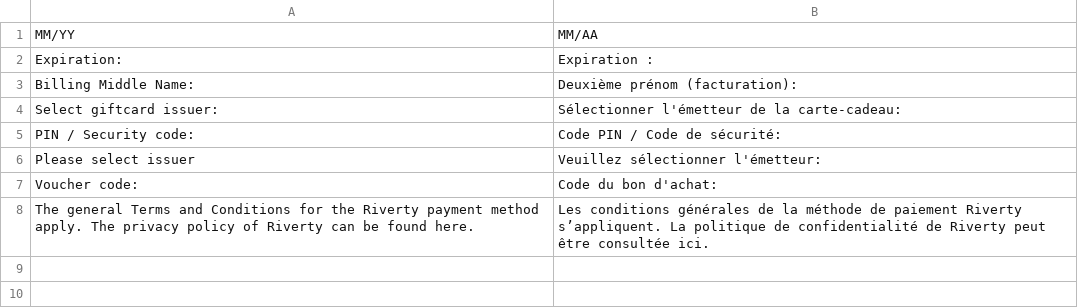
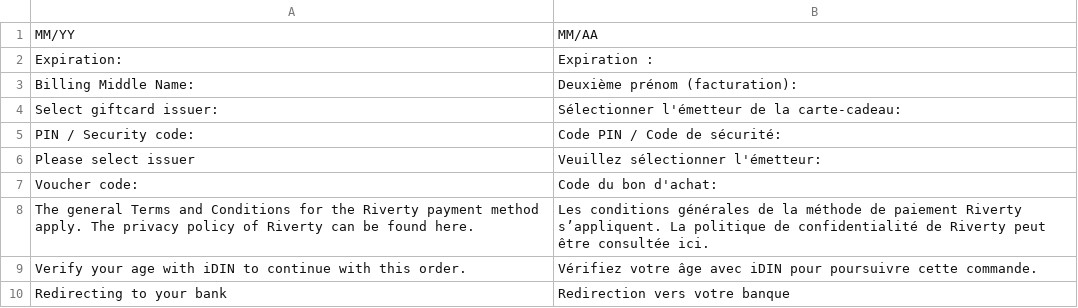
Before and after one commit to buckaroo-it/Magento2_Hyva_Checkout, a CSV file: i18n/fr_BE.csv, drawn as a sheet; the diff names each change by its address in the sheet, - before the commit and + after, or states it on an @@ line.

```diff
--- a/i18n/fr_BE.csv
+++ b/i18n/fr_BE.csv
+row 9: Verify your age with iDIN to continue with this order. | Vérifiez votre âge avec iDIN pour poursuivre cette commande.
+row 10: Redirecting to your bank | Redirection vers votre banque
```
Also changed, not shown: i18n/de_AT.csv, i18n/de_CH.csv, 10 other files.
